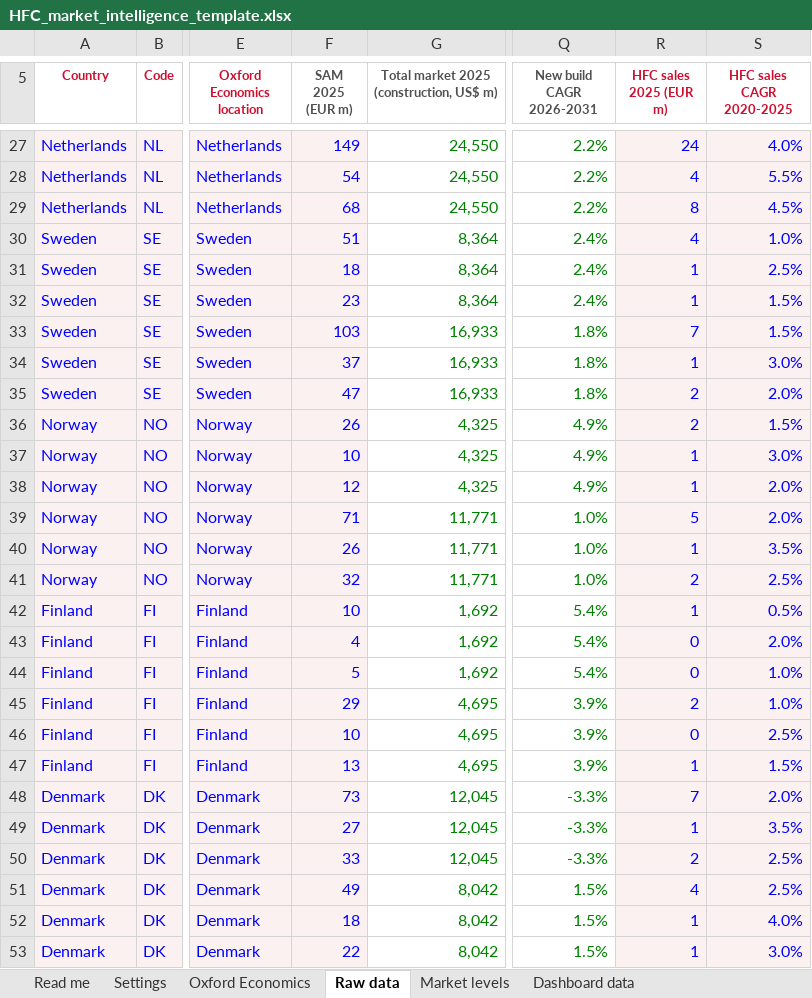
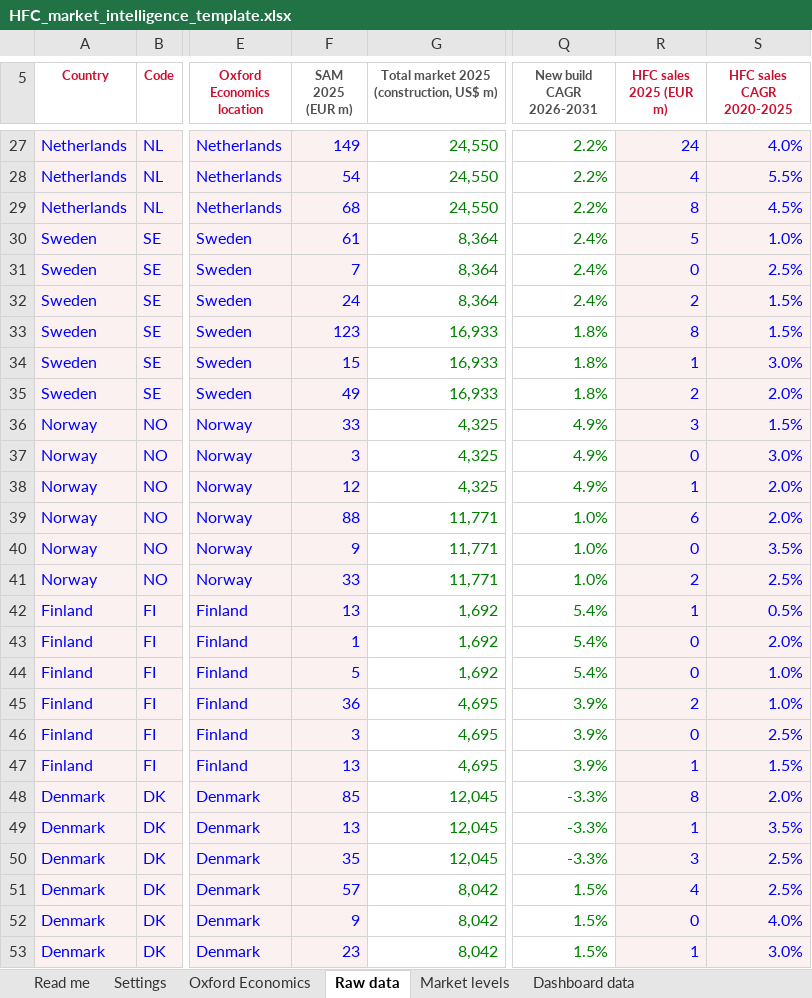
Before and after one commit to martinrueda-hash/HFC, an Excel workbook: templates/HFC_market_intelligence_template.xlsx, sheet Raw data, drawn as a sheet; only a part is shown, gaps mark what is left out; values as stored, in another font and other column widths than the file's, no borders; the diff covers the shown part only; the diff names each change by its address in the sheet, - before the commit and + after, or states it on an @@ line.

```diff
--- a/templates/HFC_market_intelligence_template.xlsx (sheet Raw data)
+++ b/templates/HFC_market_intelligence_template.xlsx (sheet Raw data)
-F30 (SAM 2025 (EUR m)): 51
+F30 (SAM 2025 (EUR m)): 61
-R30 (HFC sales 2025 (EUR m)): 4
+R30 (HFC sales 2025 (EUR m)): 5
-F31 (SAM 2025 (EUR m)): 18
+F31 (SAM 2025 (EUR m)): 7
-R31 (HFC sales 2025 (EUR m)): 1
+R31 (HFC sales 2025 (EUR m)): 0
-F32 (SAM 2025 (EUR m)): 23
+F32 (SAM 2025 (EUR m)): 24
-R32 (HFC sales 2025 (EUR m)): 1
+R32 (HFC sales 2025 (EUR m)): 2
-F33 (SAM 2025 (EUR m)): 103
+F33 (SAM 2025 (EUR m)): 123
-R33 (HFC sales 2025 (EUR m)): 7
+R33 (HFC sales 2025 (EUR m)): 8
-F34 (SAM 2025 (EUR m)): 37
+F34 (SAM 2025 (EUR m)): 15
-F35 (SAM 2025 (EUR m)): 47
+F35 (SAM 2025 (EUR m)): 49
-F36 (SAM 2025 (EUR m)): 26
+F36 (SAM 2025 (EUR m)): 33
-R36 (HFC sales 2025 (EUR m)): 2
+R36 (HFC sales 2025 (EUR m)): 3
-F37 (SAM 2025 (EUR m)): 10
+F37 (SAM 2025 (EUR m)): 3
-R37 (HFC sales 2025 (EUR m)): 1
+R37 (HFC sales 2025 (EUR m)): 0
-F39 (SAM 2025 (EUR m)): 71
+F39 (SAM 2025 (EUR m)): 88
-R39 (HFC sales 2025 (EUR m)): 5
+R39 (HFC sales 2025 (EUR m)): 6
-F40 (SAM 2025 (EUR m)): 26
+F40 (SAM 2025 (EUR m)): 9
-R40 (HFC sales 2025 (EUR m)): 1
+R40 (HFC sales 2025 (EUR m)): 0
-F41 (SAM 2025 (EUR m)): 32
+F41 (SAM 2025 (EUR m)): 33
-F42 (SAM 2025 (EUR m)): 10
+F42 (SAM 2025 (EUR m)): 13
-F43 (SAM 2025 (EUR m)): 4
+F43 (SAM 2025 (EUR m)): 1
-F45 (SAM 2025 (EUR m)): 29
+F45 (SAM 2025 (EUR m)): 36
-F46 (SAM 2025 (EUR m)): 10
+F46 (SAM 2025 (EUR m)): 3
-F48 (SAM 2025 (EUR m)): 73
+F48 (SAM 2025 (EUR m)): 85
-R48 (HFC sales 2025 (EUR m)): 7
+R48 (HFC sales 2025 (EUR m)): 8
-F49 (SAM 2025 (EUR m)): 27
+F49 (SAM 2025 (EUR m)): 13
-F50 (SAM 2025 (EUR m)): 33
+F50 (SAM 2025 (EUR m)): 35
-R50 (HFC sales 2025 (EUR m)): 2
+R50 (HFC sales 2025 (EUR m)): 3
-F51 (SAM 2025 (EUR m)): 49
+F51 (SAM 2025 (EUR m)): 57
-F52 (SAM 2025 (EUR m)): 18
+F52 (SAM 2025 (EUR m)): 9
-R52 (HFC sales 2025 (EUR m)): 1
+R52 (HFC sales 2025 (EUR m)): 0
-F53 (SAM 2025 (EUR m)): 22
+F53 (SAM 2025 (EUR m)): 23
```
Also changed, not shown: 99 edited cells elsewhere in this sheet, sheet Dashboard data, 4 other files.
